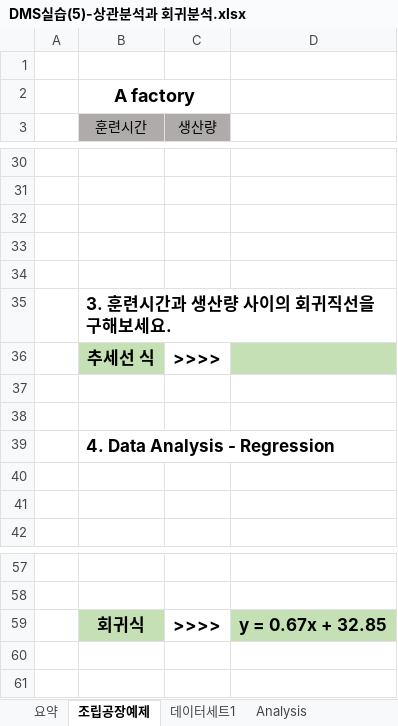
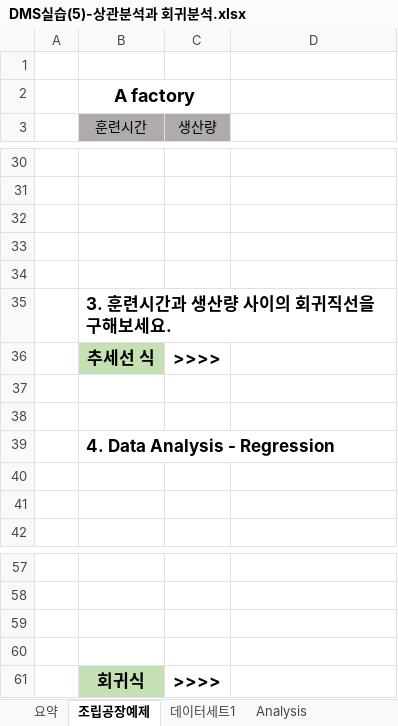
Before and after one commit to JKeun/study-of-statistics-marketer, an Excel workbook: data/DMS실습(5)-상관분석과 회귀분석.xlsx, sheet 조립공장예제, drawn as a sheet; only a part is shown, gaps mark what is left out; values as stored, in another font and other column widths than the file's, no borders; addresses are those after the commit; the diff names each change by its address in the sheet, - before the commit and + after, or states it on an @@ line.

```diff
--- a/data/DMS실습(5)-상관분석과 회귀분석.xlsx (sheet 조립공장예제)
+++ b/data/DMS실습(5)-상관분석과 회귀분석.xlsx (sheet 조립공장예제)
-D36 fill: #C5E0B4
+D36 fill: none
+row 59: (empty)
+row 60: (empty)
-D61: y = 0.67x + 32.85
+D61: (empty)
-D61 fill: #C5E0B4
+D61 fill: none
```
Also changed, not shown: sheet Analysis, sheet 데이터세트1, 4 other files.
